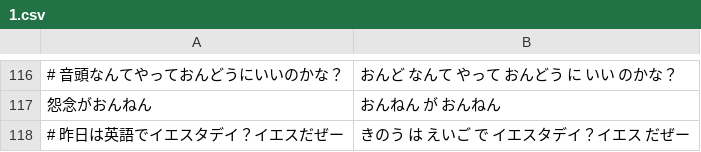
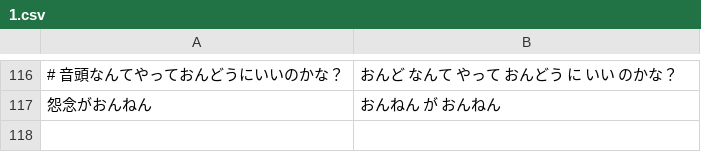
Before and after one commit to marmooo/dajare-ondoku, a CSV file: docs/data/1.csv, drawn as a sheet; only a part is shown, gaps mark what is left out; the diff names each change by its address in the sheet, - before the commit and + after, or states it on an @@ line.

Commit message:
fix data

```diff
--- a/docs/data/1.csv
+++ b/docs/data/1.csv
-row 118: # 昨日は英語でイエスタデイ？イエスだぜー | きのう は えいご で イエスタデイ？イエス だぜー
```
Also changed, not shown: src/data/1.csv, 2 other files.
